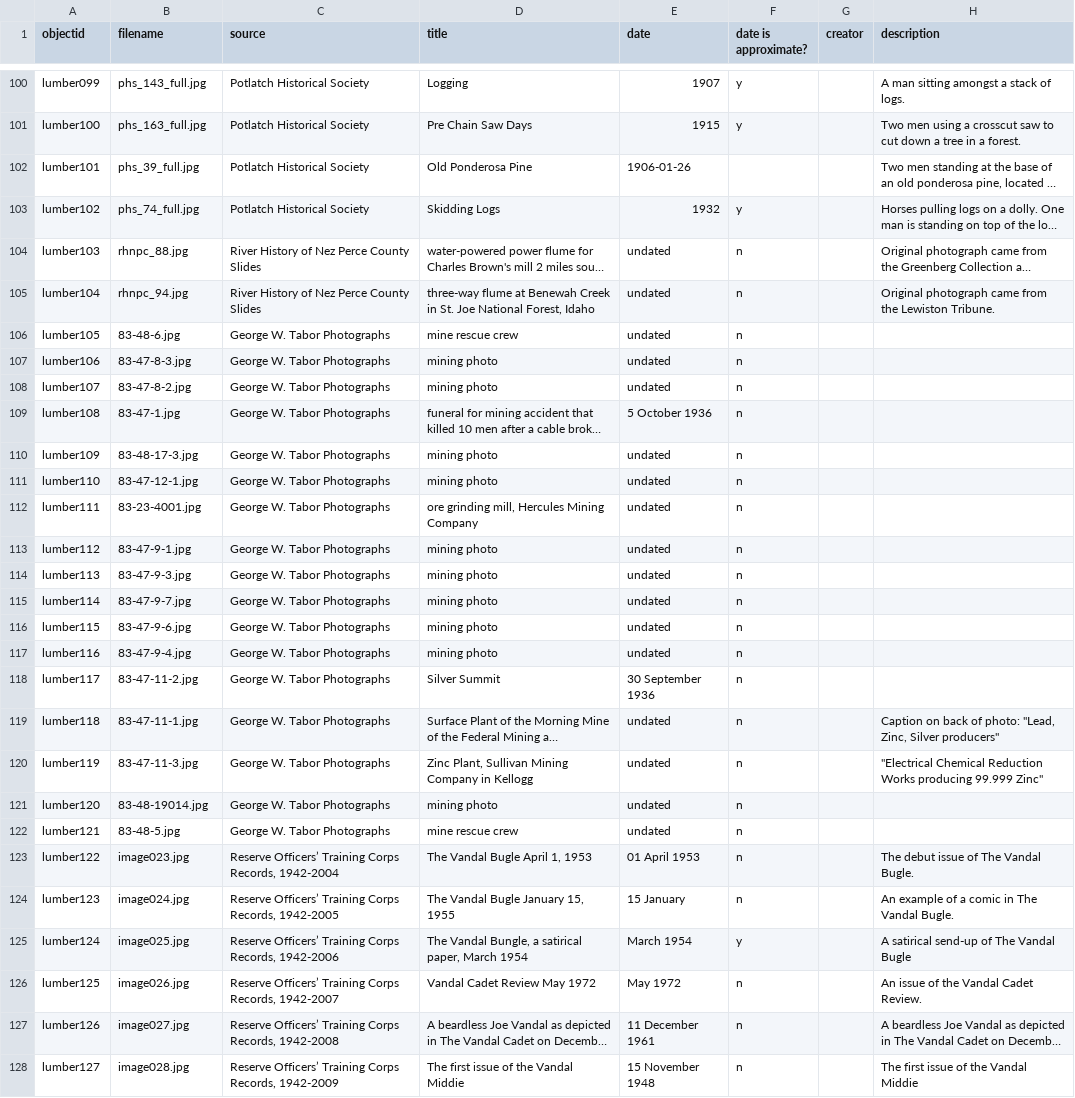
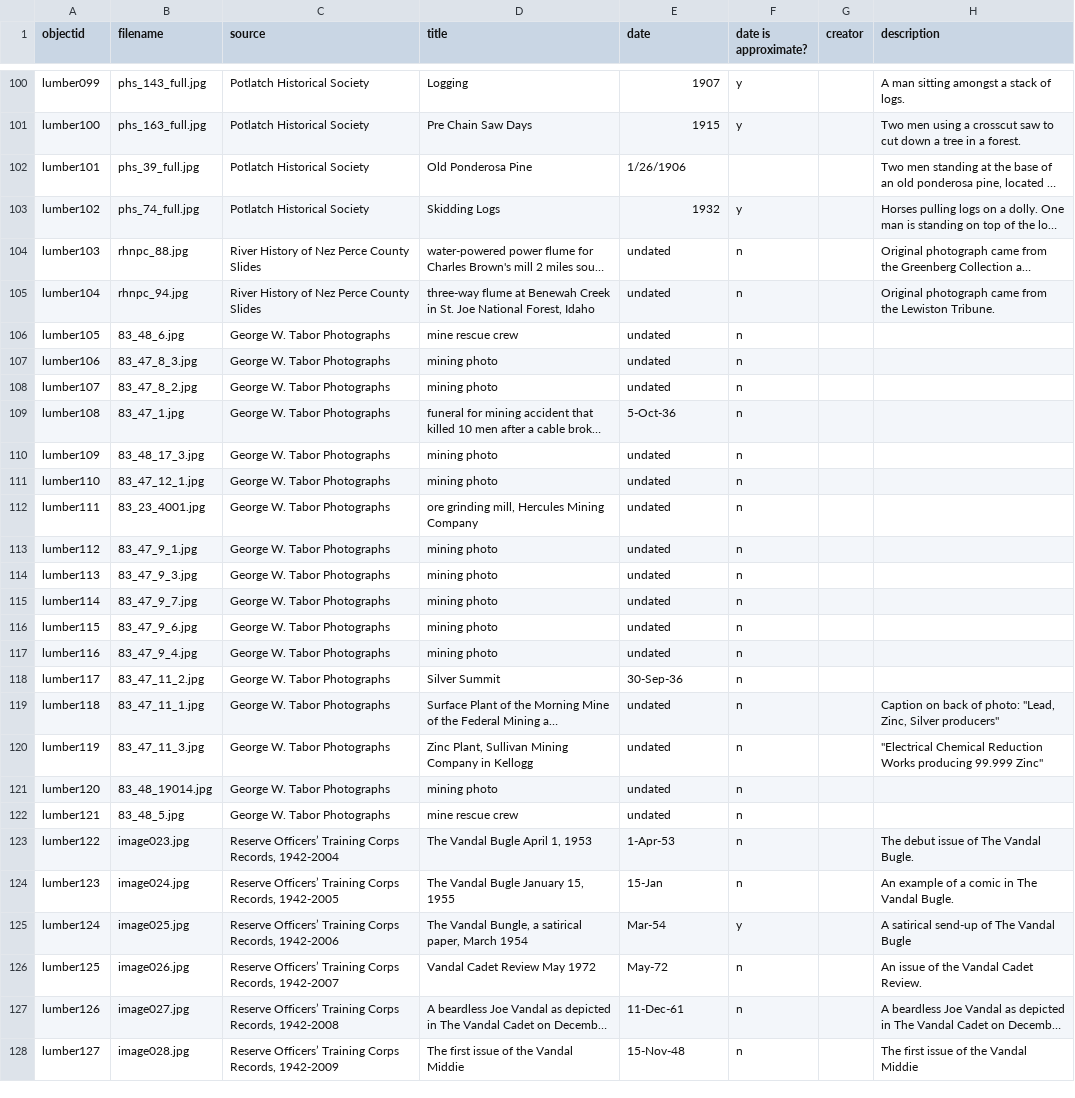
Before and after one commit to uidaholib/spec-lumber, a CSV file: _data/lumber.csv, drawn as a sheet; only a part is shown, gaps mark what is left out; long unchanged cells end in …; the diff covers the shown part only; the diff names each change by its address in the sheet, - before the commit and + after, or states it on an @@ line.

Commit message:
Update lumber.csv

```diff
--- a/_data/lumber.csv
+++ b/_data/lumber.csv
-E102 (date): 1906-01-26
+E102 (date): 1/26/1906
-B106 (filename): 83-48-6.jpg
+B106 (filename): 83_48_6.jpg
-B107 (filename): 83-47-8-3.jpg
+B107 (filename): 83_47_8_3.jpg
-B108 (filename): 83-47-8-2.jpg
+B108 (filename): 83_47_8_2.jpg
-B109 (filename): 83-47-1.jpg
+B109 (filename): 83_47_1.jpg
-E109 (date): 5 October 1936
+E109 (date): 5-Oct-36
-B110 (filename): 83-48-17-3.jpg
+B110 (filename): 83_48_17_3.jpg
-B111 (filename): 83-47-12-1.jpg
+B111 (filename): 83_47_12_1.jpg
-B112 (filename): 83-23-4001.jpg
+B112 (filename): 83_23_4001.jpg
-B113 (filename): 83-47-9-1.jpg
+B113 (filename): 83_47_9_1.jpg
-B114 (filename): 83-47-9-3.jpg
+B114 (filename): 83_47_9_3.jpg
-B115 (filename): 83-47-9-7.jpg
+B115 (filename): 83_47_9_7.jpg
-B116 (filename): 83-47-9-6.jpg
+B116 (filename): 83_47_9_6.jpg
-B117 (filename): 83-47-9-4.jpg
+B117 (filename): 83_47_9_4.jpg
-B118 (filename): 83-47-11-2.jpg
+B118 (filename): 83_47_11_2.jpg
-E118 (date): 30 September 1936
+E118 (date): 30-Sep-36
-B119 (filename): 83-47-11-1.jpg
+B119 (filename): 83_47_11_1.jpg
-B120 (filename): 83-47-11-3.jpg
+B120 (filename): 83_47_11_3.jpg
-B121 (filename): 83-48-19014.jpg
+B121 (filename): 83_48_19014.jpg
-B122 (filename): 83-48-5.jpg
+B122 (filename): 83_48_5.jpg
-E123 (date): 01 April 1953
+E123 (date): 1-Apr-53
-E124 (date): 15 January
+E124 (date): 15-Jan
-E125 (date): March 1954
+E125 (date): Mar-54
-E126 (date): May 1972
+E126 (date): May-72
-E127 (date): 11 December 1961
+E127 (date): 11-Dec-61
-E128 (date): 15 November 1948
+E128 (date): 15-Nov-48
```
Also changed, not shown: 25 edited cells elsewhere in this file.
